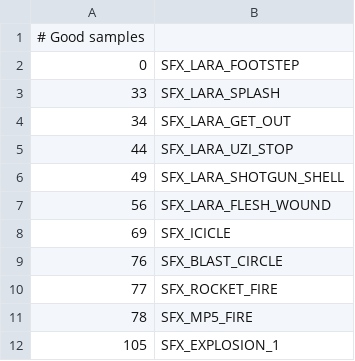
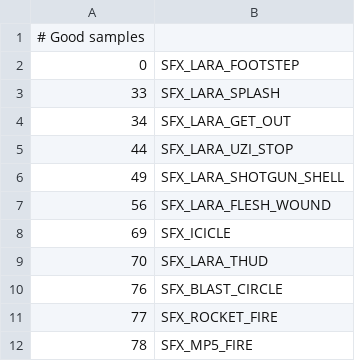
Before and after one commit to LostArtefacts/TRX, a CSV file: data/tr3/ship/cfg/catalog_samples.csv, drawn as a sheet; only a part is shown; the shorter side is filled out with more unchanged rows.

```diff
--- a/data/tr3/ship/cfg/catalog_samples.csv
+++ b/data/tr3/ship/cfg/catalog_samples.csv
@@ -8,2 +8,3 @@
 69,  SFX_ICICLE
+70,  SFX_LARA_THUD
 76,  SFX_BLAST_CIRCLE
```
Also changed, not shown: data/tr3/ship/cfg/catalog_objects.csv, 14 other files.
